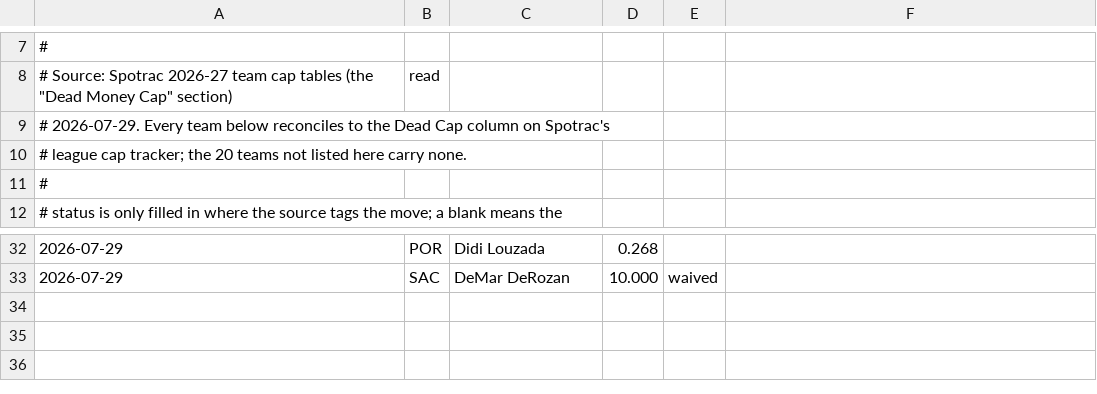
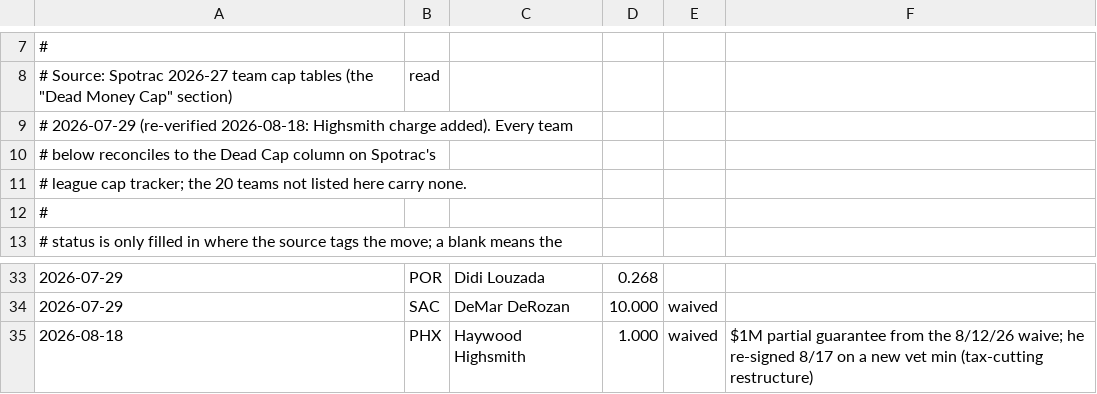
Before and after one commit to Barrett879/nba-value-app, a CSV file: data/dead_money_2026_27.csv, drawn as a sheet; only a part is shown, gaps mark what is left out; the diff names each change by its address in the sheet, - before the commit and + after, or states it on an @@ line.

```diff
--- a/data/dead_money_2026_27.csv
+++ b/data/dead_money_2026_27.csv
-A9: # 2026-07-29. Every team below reconciles to the Dead Cap column on Spotrac's
+A9: # 2026-07-29 (re-verified 2026-08-18: Highsmith charge added). Every team
+row 10: # below reconciles to the Dead Cap column on Spotrac's
+row 35: 2026-08-18 | PHX | Haywood Highsmith | 1.000 | waived | $1M partial guarantee from the 8/12/26 waive; he re-signed 8/17 on a new vet min (tax-cutting restructure)
```
Also changed, not shown: data/master_roster.csv, 1 other file.
